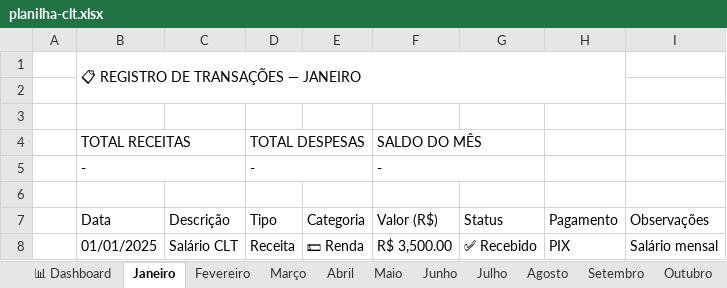
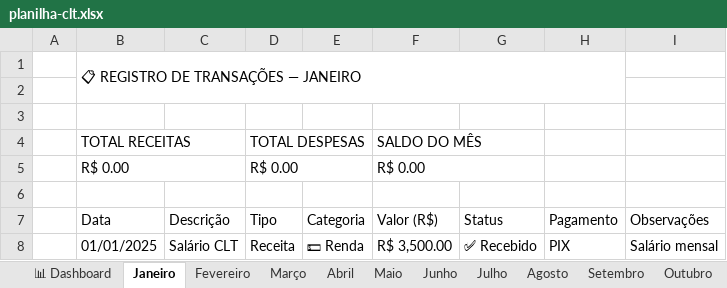
Before and after one commit to fazendograninha-afk/financial-freedom-public, an Excel workbook: public/planilha-clt.xlsx, sheet Janeiro, drawn as a sheet; only a part is shown; values as stored, in another font and other column widths than the file's, no cell formats; charts and pictures not drawn; removed rows and columns are numbered as before the commit, all else as after; the diff names each change by its address in the sheet, - before the commit and + after, or states it on an @@ line.

```diff
--- a/public/planilha-clt.xlsx (sheet Janeiro)
+++ b/public/planilha-clt.xlsx (sheet Janeiro)
-row 5:  | - |  | - |  | -
+row 5:  | R$ 0.00 |  | R$ 0.00 |  | R$ 0.00
```
Also changed, not shown: sheet 📈 Análise Anual, sheet 🎯 Metas, sheet 📚 Guia, sheet 📊 Dashboard, sheet Fevereiro, sheet Março, 9 more sheets, cell formats, charts or pictures.
